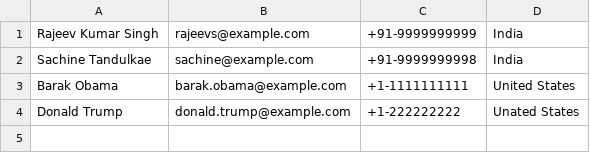
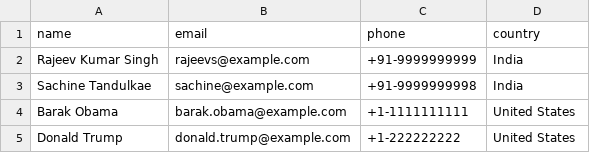
Before and after one commit to saurabhdagwar/Annotation_OpenCSV_JSON, a CSV file: src/main/java/users.csv, drawn as a sheet.

Commit message:
[Saurabh]Refactored: Buffer reader method in main class

```diff
--- a/src/main/java/users.csv
+++ b/src/main/java/users.csv
@@ -1 +1,2 @@
+name,email,phone,country
 Rajeev Kumar Singh,rajeevs@example.com,+91-9999999999,India
@@ -3,2 +4,2 @@ Sachine Tandulkae,sachine@example.com,+91-9999999998,India
 Barak Obama,barak.obama@example.com,+1-1111111111,United States
-Donald Trump,donald.trump@example.com,+1-222222222,Unated States
+Donald Trump,donald.trump@example.com,+1-222222222,United States
```
Also changed, not shown: 6 other files.
